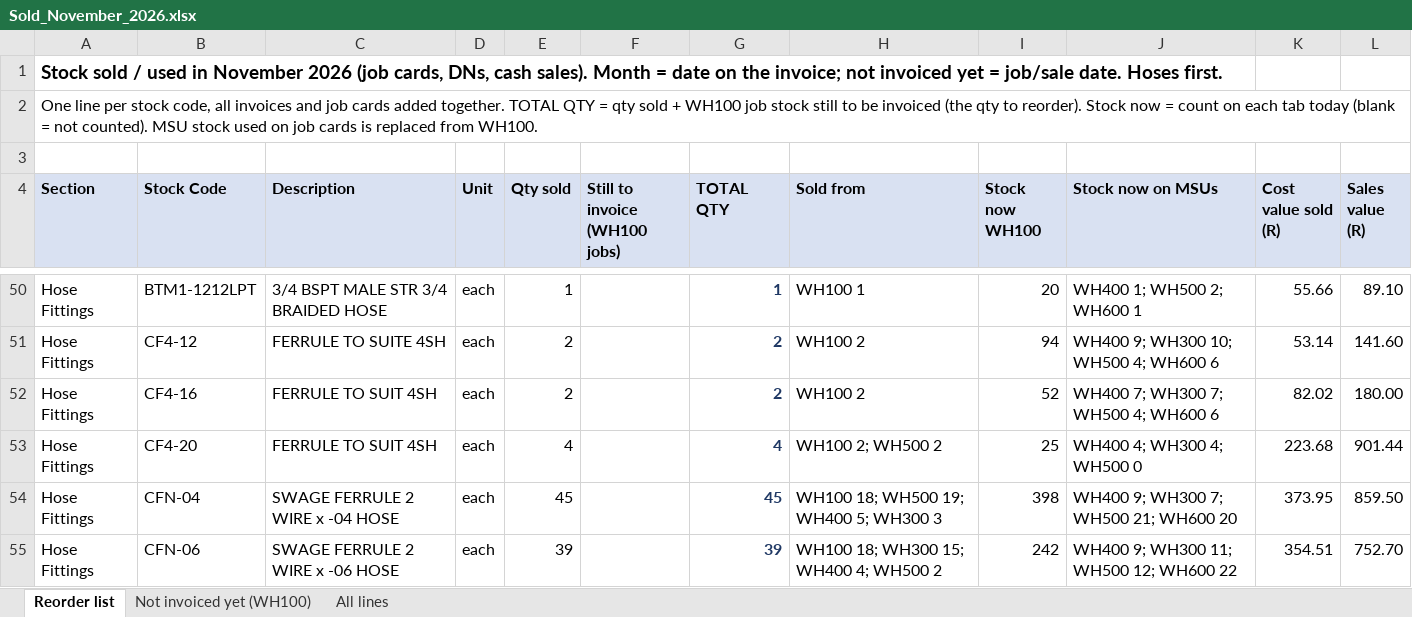
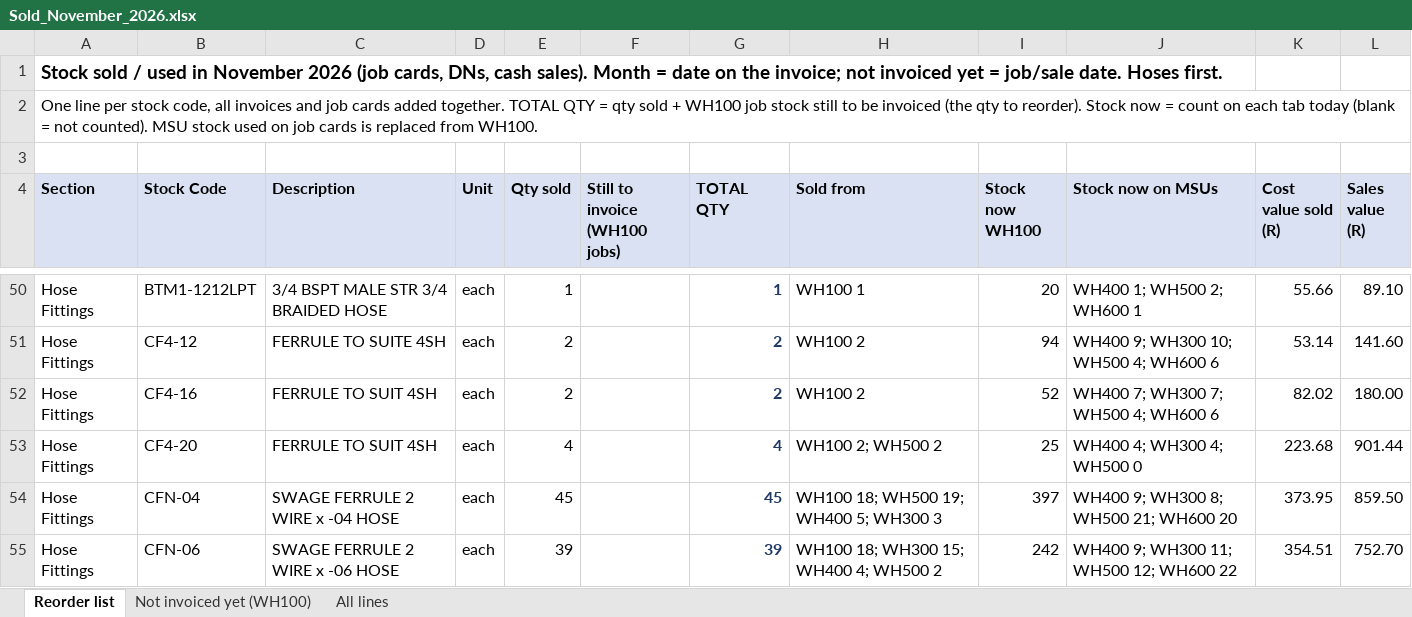
Before and after one commit to MichaelB1300/Pirtek-stock---live, an Excel workbook: Sold_November_2026.xlsx, sheet Reorder list, drawn as a sheet; only a part is shown, gaps mark what is left out; values as stored, in another font and other column widths than the file's, no borders; the diff covers the shown part only; the diff names each change by its address in the sheet, - before the commit and + after, or states it on an @@ line.

```diff
--- a/Sold_November_2026.xlsx (sheet Reorder list)
+++ b/Sold_November_2026.xlsx (sheet Reorder list)
-I54 (Stock now WH100): 398
+I54 (Stock now WH100): 397
-J54 (Stock now on MSUs): WH400 9; WH300 7; WH500 21; WH600 20
+J54 (Stock now on MSUs): WH400 9; WH300 8; WH500 21; WH600 20
```
Also changed, not shown: 20 edited cells elsewhere in this sheet, 3 other files.
